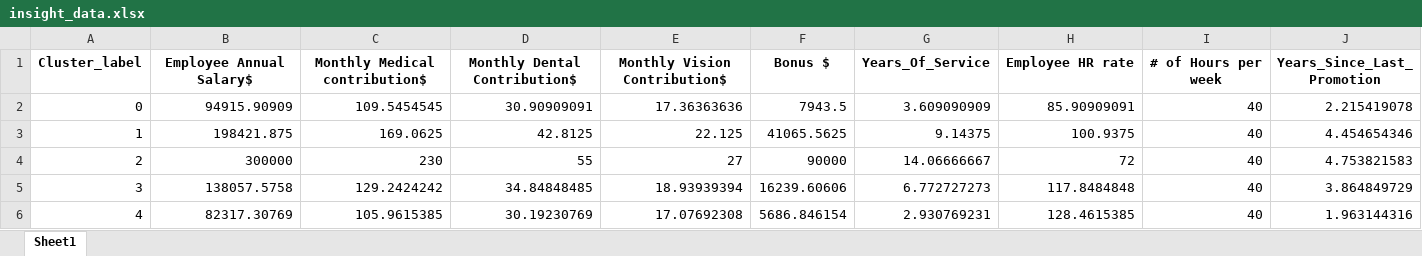
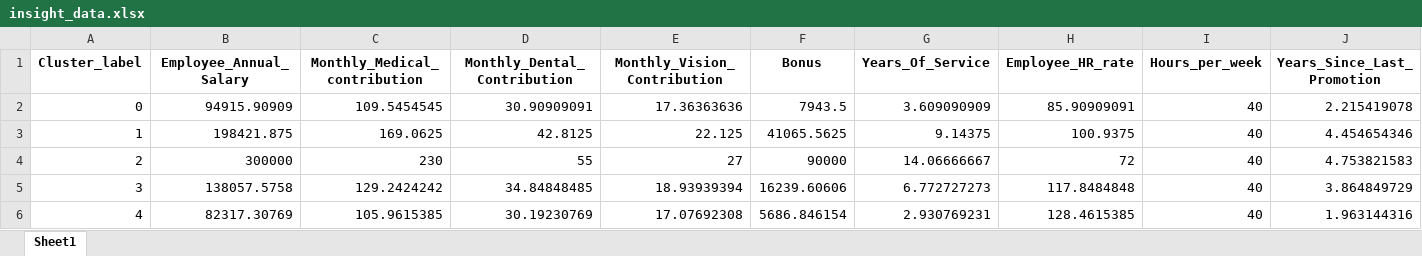
Before and after one commit to lakshmansierra/poc_logistic_regression, an Excel workbook: 01-Resignation-Predictor/insight_data/insight_data.xlsx, sheet Sheet1, drawn as a sheet; only a part is shown; values as stored, in another font and other column widths than the file's, no borders; the diff names each change by its address in the sheet, - before the commit and + after, or states it on an @@ line.

```diff
--- a/01-Resignation-Predictor/insight_data/insight_data.xlsx (sheet Sheet1)
+++ b/01-Resignation-Predictor/insight_data/insight_data.xlsx (sheet Sheet1)
-B1: Employee Annual Salary$
+B1: Employee_Annual_Salary
-C1: Monthly Medical contribution$
+C1: Monthly_Medical_contribution
-D1: Monthly Dental Contribution$
+D1: Monthly_Dental_Contribution
-E1: Monthly Vision Contribution$
+E1: Monthly_Vision_Contribution
-F1: Bonus $
+F1: Bonus
-H1: Employee HR rate
+H1: Employee_HR_rate
-I1: # of Hours per week
+I1: Hours_per_week
```
Also changed, not shown: 01-Resignation-Predictor/cluster_data/cluster_data.xlsx, 01-Resignation-Predictor/final_data/final_data.xlsx, 4 other files.
